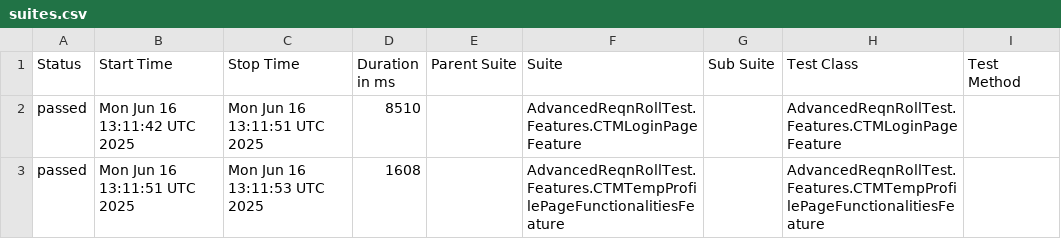
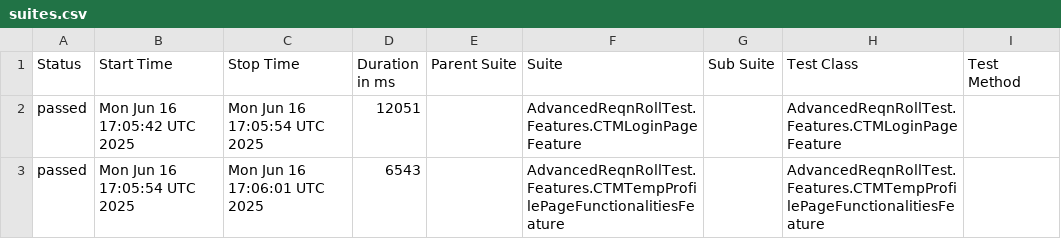
Before and after one commit to Arunpsrj/AdvancedNunitReqnRollTest, a CSV file: data/suites.csv, drawn as a sheet; only a part is shown; the diff names each change by its address in the sheet, - before the commit and + after, or states it on an @@ line.

```diff
--- a/data/suites.csv
+++ b/data/suites.csv
-B2 (Start Time): Mon Jun 16 13:11:42 UTC 2025
+B2 (Start Time): Mon Jun 16 17:05:42 UTC 2025
-C2 (Stop Time): Mon Jun 16 13:11:51 UTC 2025
+C2 (Stop Time): Mon Jun 16 17:05:54 UTC 2025
-D2 (Duration in ms): 8510
+D2 (Duration in ms): 12051
-B3 (Start Time): Mon Jun 16 13:11:51 UTC 2025
+B3 (Start Time): Mon Jun 16 17:05:54 UTC 2025
-C3 (Stop Time): Mon Jun 16 13:11:53 UTC 2025
+C3 (Stop Time): Mon Jun 16 17:06:01 UTC 2025
-D3 (Duration in ms): 1608
+D3 (Duration in ms): 6543
```
Also changed, not shown: 18 other files.
